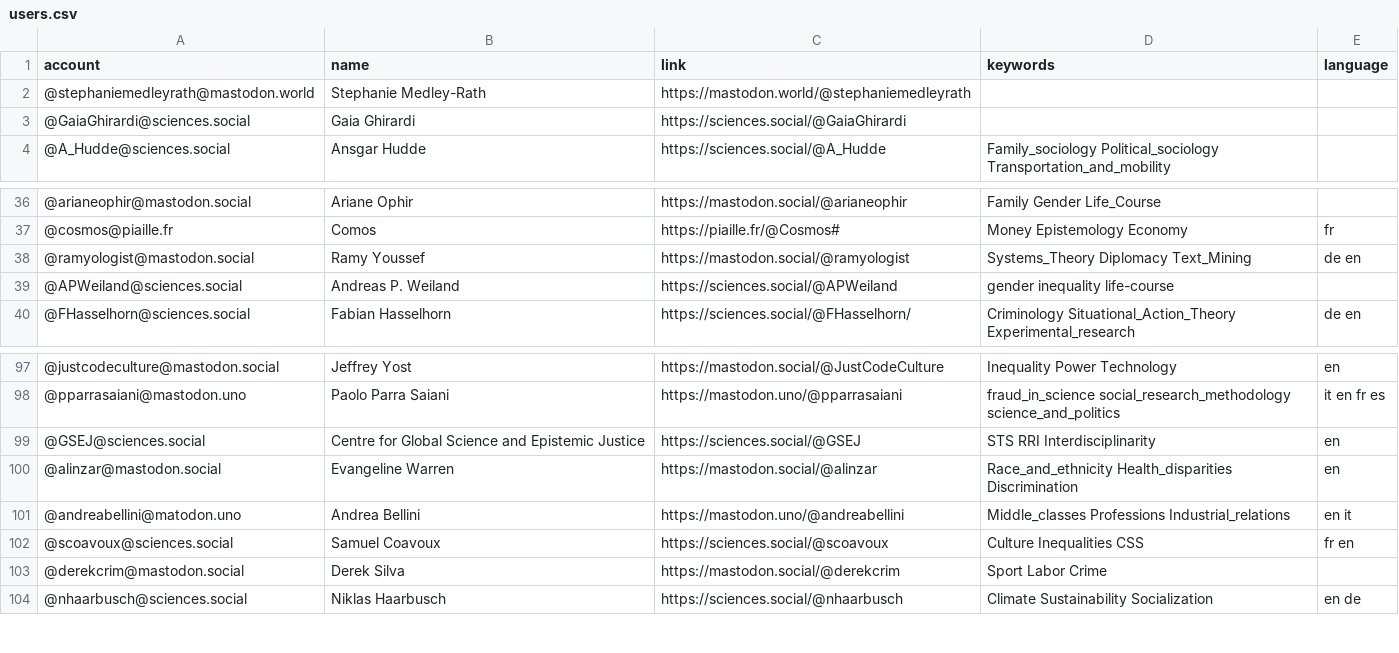
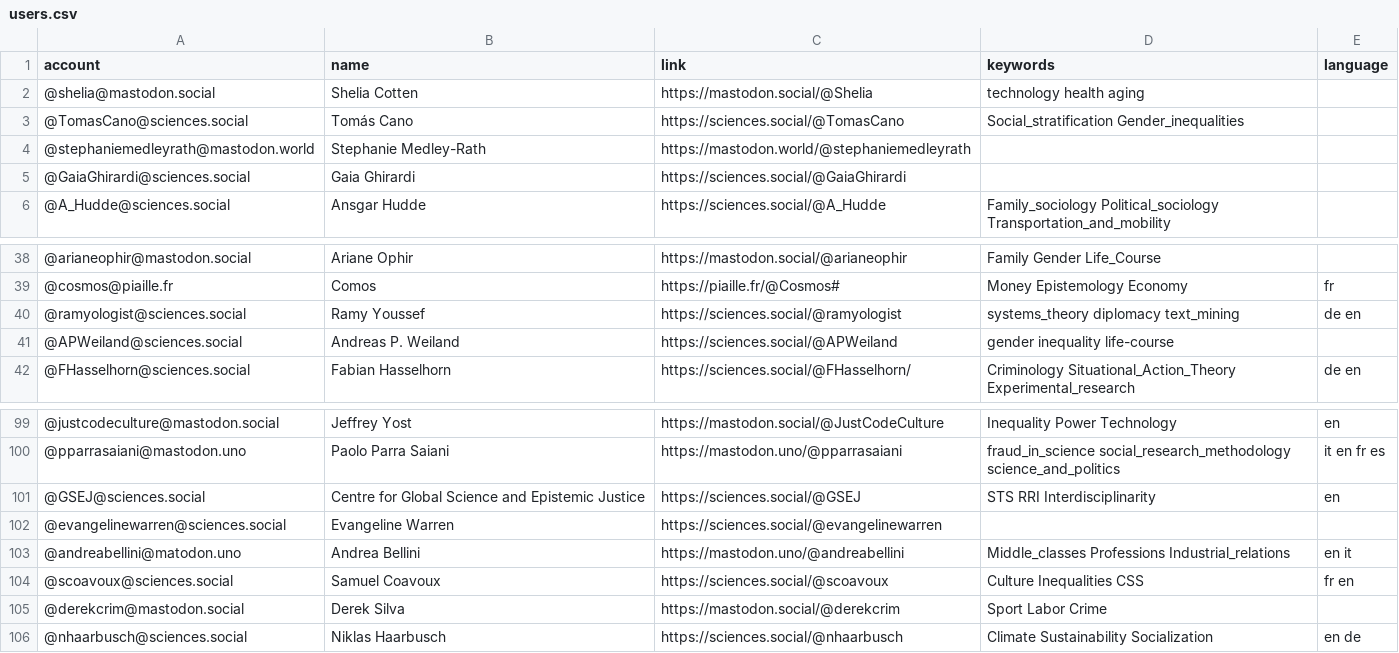
Before and after one commit to trutzig89182/Mastodon-Sociologists, a CSV file: resources/users.csv, drawn as a sheet; only a part is shown, gaps mark what is left out.

Commit message:
Update users.csv

```diff
--- a/resources/users.csv
+++ b/resources/users.csv
@@ -1,2 +1,4 @@
 account,name,link,keywords,language
+@shelia@mastodon.social,Shelia Cotten,https://mastodon.social/@Shelia,technology health aging,
+@TomasCano@sciences.social,Tomás Cano,https://sciences.social/@TomasCano,Social_stratification Gender_inequalities,
 @stephaniemedleyrath@mastodon.world,Stephanie Medley-Rath,https://mastodon.world/@stephaniemedleyrath,,
@@ -37,3 +39,3 @@ account,name,link,keywords,language
 @cosmos@piaille.fr,Comos,https://piaille.fr/@Cosmos#,Money Epistemology Economy,fr
-@ramyologist@mastodon.social,Ramy Youssef,https://mastodon.social/@ramyologist,Systems_Theory Diplomacy Text_Mining,de en
+@ramyologist@sciences.social,Ramy Youssef,https://sciences.social/@ramyologist,systems_theory diplomacy text_mining,de en
 @APWeiland@sciences.social,Andreas P. Weiland,https://sciences.social/@APWeiland,gender inequality life-course,
@@ -99,3 +101,3 @@ account,name,link,keywords,language
 @GSEJ@sciences.social,Centre for Global Science and Epistemic Justice,https://sciences.social/@GSEJ,STS RRI Interdisciplinarity,en
-@alinzar@mastodon.social,Evangeline Warren,https://mastodon.social/@alinzar,Race_and_ethnicity Health_disparities Discrimination,en
+@evangelinewarren@sciences.social,Evangeline Warren,https://sciences.social/@evangelinewarren,,
 @andreabellini@matodon.uno,Andrea Bellini,https://mastodon.uno/@andreabellini,Middle_classes Professions Industrial_relations,en it
```
